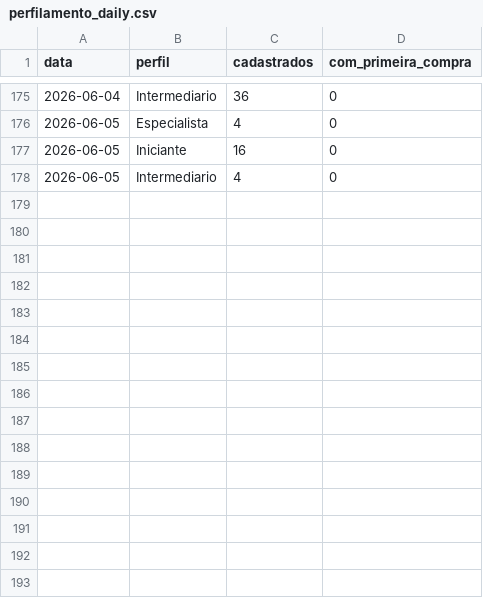
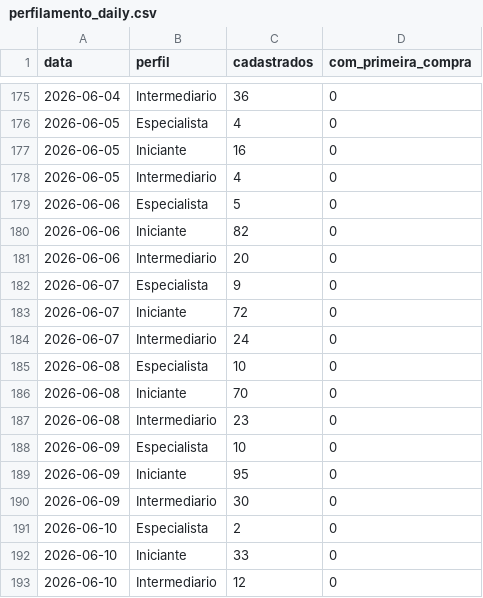
Before and after one commit to biancafnunes/resellers-grid, a CSV file: perfilamento_daily.csv, drawn as a sheet; only a part is shown, gaps mark what is left out; the diff names each change by its address in the sheet, - before the commit and + after, or states it on an @@ line.

```diff
--- a/perfilamento_daily.csv
+++ b/perfilamento_daily.csv
+row 179: 2026-06-06 | Especialista | 5 | 0
+row 180: 2026-06-06 | Iniciante | 82 | 0
+row 181: 2026-06-06 | Intermediario | 20 | 0
+row 182: 2026-06-07 | Especialista | 9 | 0
+row 183: 2026-06-07 | Iniciante | 72 | 0
+row 184: 2026-06-07 | Intermediario | 24 | 0
+row 185: 2026-06-08 | Especialista | 10 | 0
+row 186: 2026-06-08 | Iniciante | 70 | 0
+row 187: 2026-06-08 | Intermediario | 23 | 0
+row 188: 2026-06-09 | Especialista | 10 | 0
+row 189: 2026-06-09 | Iniciante | 95 | 0
+row 190: 2026-06-09 | Intermediario | 30 | 0
+row 191: 2026-06-10 | Especialista | 2 | 0
+row 192: 2026-06-10 | Iniciante | 33 | 0
+row 193: 2026-06-10 | Intermediario | 12 | 0
```
Also changed, not shown: daily_device_orders.csv, daily_tpv.csv, 7 other files.
